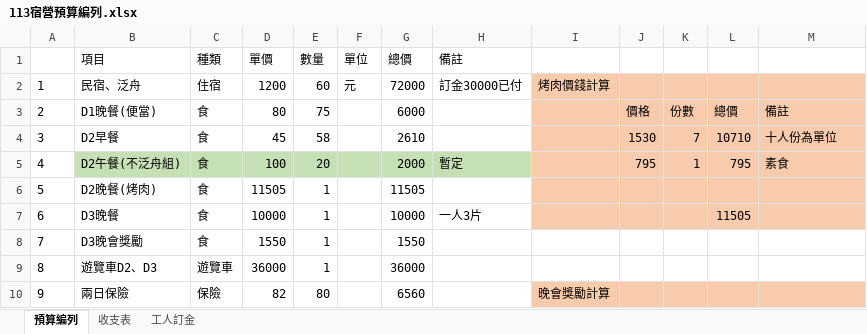
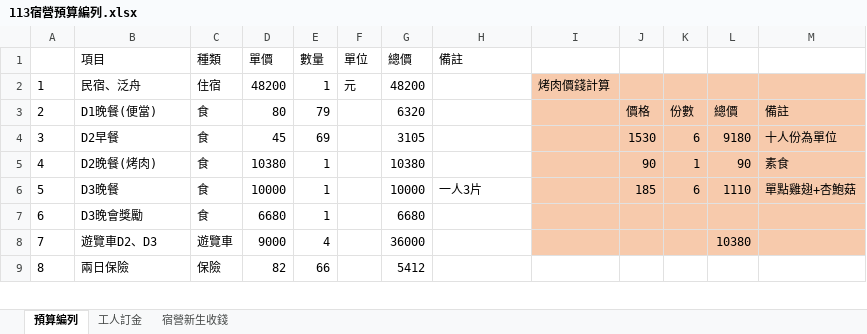
Before and after one commit to lyccyc/113camp, an Excel workbook: 報表/113宿營預算編列.xlsx, sheet 預算編列, drawn as a sheet; only a part is shown; values as stored, in another font and other column widths than the file's, no borders; removed rows and columns are numbered as before the commit, all else as after; the diff covers the shown part only; the diff names each change by its address in the sheet, - before the commit and + after, or states it on an @@ line.

```diff
--- a/報表/113宿營預算編列.xlsx (sheet 預算編列)
+++ b/報表/113宿營預算編列.xlsx (sheet 預算編列)
-sheet tab: 收支表
+sheet tab: 宿營新生收錢
-D2 (單價): 1200
+D2 (單價): 48200
-E2 (數量): 60
+E2 (數量): 1
-G2 (總價): 72000
+G2 (總價): 48200
-H2 (備註): 訂金30000已付
+H2 (備註): (empty)
-E3 (數量): 75
+E3 (數量): 79
-G3 (總價): 6000
+G3 (總價): 6320
-E4 (數量): 58
+E4 (數量): 69
-G4 (總價): 2610
+G4 (總價): 3105
-K4: 7
+K4: 6
-L4: 10710
+L4: 9180
-row 5: 4 | D2午餐(不泛舟組) | 食 | 100 | 20 |  | 2000 | 暫定 |  | 795 | 1 | 795 | 素食
@@ column A renumbered between rows 5 and 53 @@
-D5 (單價): 11505
+D5 (單價): 10380
-G5 (總價): 11505
+G5 (總價): 10380
-J5: (empty)
+J5: 90
-K5: (empty)
+K5: 1
-L5: (empty)
+L5: 90
-M5: (empty)
+M5: 素食
-J6: (empty)
+J6: 185
-K6: (empty)
+K6: 6
-L6: 11505
+L6: 1110
-M6: (empty)
+M6: 單點雞翅+杏鮑菇
-D7 (單價): 1550
+D7 (單價): 6680
-G7 (總價): 1550
+G7 (總價): 6680
-I7:M8 fill: none
+I7:M8 fill: #F7CAAC
-D8 (單價): 36000
+D8 (單價): 9000
-E8 (數量): 1
+E8 (數量): 4
-L8: (empty)
+L8: 10380
-E9 (數量): 80
+E9 (數量): 66
-G9 (總價): 6560
+G9 (總價): 5412
-I9: 晚會獎勵計算
+I9: (empty)
-I9:M9 fill: #F8CBAD
+I9:M9 fill: none
```
Also changed, not shown: 37 added rows, 15 removed rows, 19 edited cells and cell formats elsewhere in this sheet, sheet 工人訂金, formulas that keep their value, 報表/113宿營工人名單.xlsx, 報表/現金繳費.xlsx, 21 other files.
